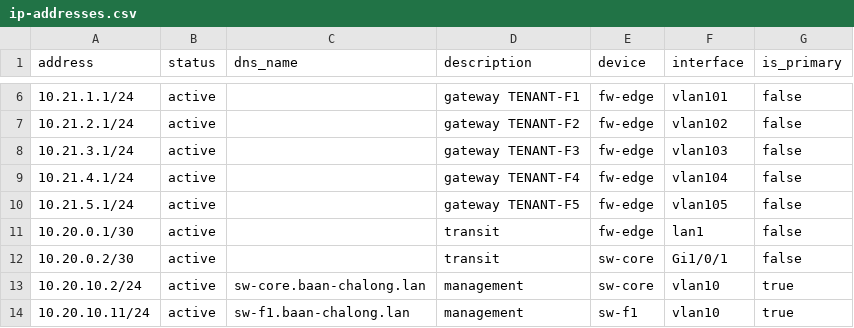
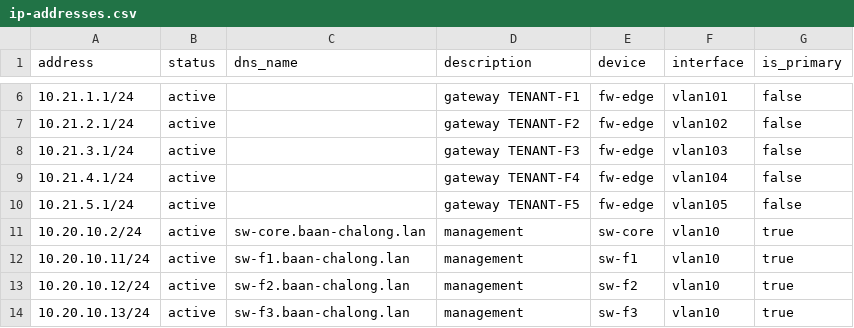
Before and after one commit to panmanzee/apartment-network, a CSV file: netbox/import/ip-addresses.csv, drawn as a sheet; only a part is shown, gaps mark what is left out; the shorter side is filled out with more unchanged rows; the diff names each change by its address in the sheet, - before the commit and + after, or states it on an @@ line.

```diff
--- a/netbox/import/ip-addresses.csv
+++ b/netbox/import/ip-addresses.csv
-row 11: 10.20.0.1/30 | active |  | transit | fw-edge | lan1 | false
-row 12: 10.20.0.2/30 | active |  | transit | sw-core | Gi1/0/1 | false
```
Also changed, not shown: netbox/import/interfaces.csv, netbox/import/prefixes.csv, 9 other files.
